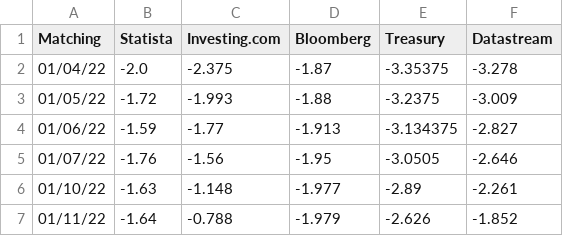
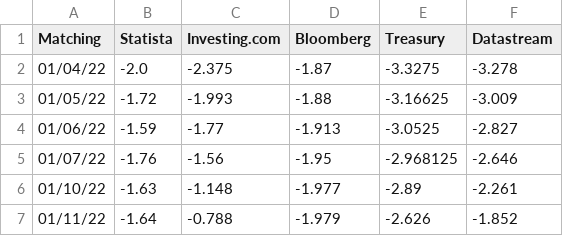
Before and after one commit to lawrencetang20/oilresearch, a CSV file: excel_csv/figure_4/matching_dates.csv (was excel_csv/matching_dates.csv), drawn as a sheet; only a part is shown.

Commit message:
complete restructure to add more figures

```diff
--- a/excel_csv/matching_dates.csv
+++ b/excel_csv/figure_4/matching_dates.csv
@@ -1,6 +1,6 @@
 Matching,Statista,Investing.com,Bloomberg,Treasury,Datastream
-01/04/22,-2.0,-2.375,-1.87,-3.35375,-3.278
-01/05/22,-1.72,-1.993,-1.88,-3.2375,-3.009
-01/06/22,-1.59,-1.77,-1.913,-3.134375,-2.827
-01/07/22,-1.76,-1.56,-1.95,-3.0505,-2.646
+01/04/22,-2.0,-2.375,-1.87,-3.3275,-3.278
+01/05/22,-1.72,-1.993,-1.88,-3.16625,-3.009
+01/06/22,-1.59,-1.77,-1.913,-3.0525,-2.827
+01/07/22,-1.76,-1.56,-1.95,-2.968125,-2.646
 01/10/22,-1.63,-1.148,-1.977,-2.89,-2.261
```
Also changed, not shown: 60 other files.
